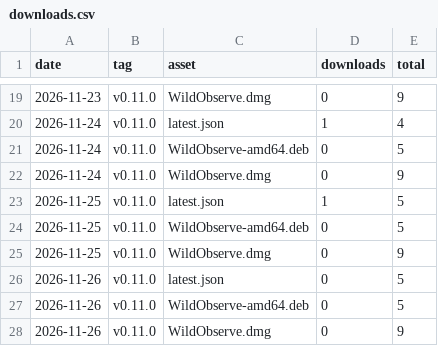
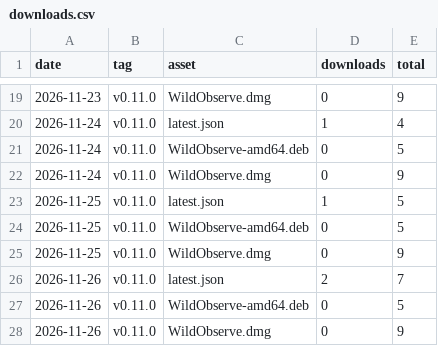
Before and after one commit to mikeyEcology/wildobserve-releases, a CSV file: downloads.csv, drawn as a sheet; only a part is shown, gaps mark what is left out.

```diff
--- a/downloads.csv
+++ b/downloads.csv
@@ -25,3 +25,3 @@ date,tag,asset,downloads,total
 2026-11-25,v0.11.0,WildObserve.dmg,0,9
-2026-11-26,v0.11.0,latest.json,0,5
+2026-11-26,v0.11.0,latest.json,2,7
 2026-11-26,v0.11.0,WildObserve-amd64.deb,0,5
```
